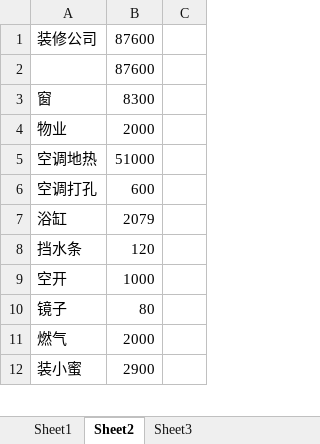
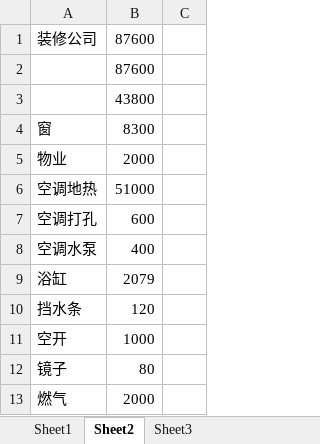
Before and after one commit to archerfrank/javaAPICheatSheet, an Excel workbook: 装修1.xlsx, sheet Sheet2, drawn as a sheet; only a part is shown; the shorter side is filled out with more unchanged rows; values as stored, in another font and other column widths than the file's, no borders; the diff covers the shown part only; the diff names each change by its address in the sheet, - before the commit and + after, or states it on an @@ line.

```diff
--- a/装修1.xlsx (sheet Sheet2)
+++ b/装修1.xlsx (sheet Sheet2)
+row 3:  | 43800
+row 8: 空调水泵 | 400
```
Also changed, not shown: 25 added rows and 1 edited cell elsewhere in this sheet, sheet Sheet1.
